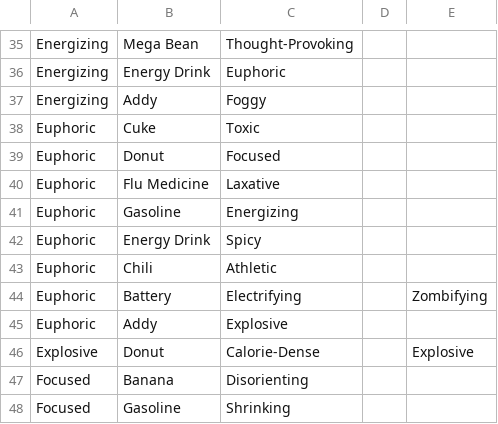
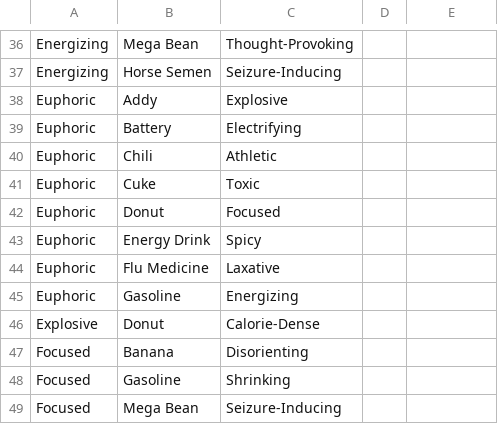
Before and after one commit to MightyElemental/schedule1-solver, a CSV file: csv/rules.csv, drawn as a sheet; only a part is shown, gaps mark what is left out; the shorter side is filled out with more unchanged rows; removed rows and columns are numbered as before the commit, all else as after; the diff covers the shown part only; the diff names each change by its address in the sheet, - before the commit and + after, or states it on an @@ line.

```diff
--- a/csv/rules.csv
+++ b/csv/rules.csv
-B37: Energy Drink
+B37: Horse Semen
-C37: Euphoric
+C37: Seizure-Inducing
@@ row 37 moved to row 32: Energizing @@
@@ row 45 moved to row 38: Euphoric @@
+row 39: Euphoric | Battery | Electrifying
@@ row 43 moved to row 40: Euphoric @@
@@ row 42 moved to row 43: Euphoric @@
-row 44: Euphoric | Battery | Electrifying |  | Zombifying
-E46: Explosive
+E46: (empty)
```
Also changed, not shown: 7 added rows, 10 removed rows, 29 moved rows and 8 edited cells elsewhere in this file.
